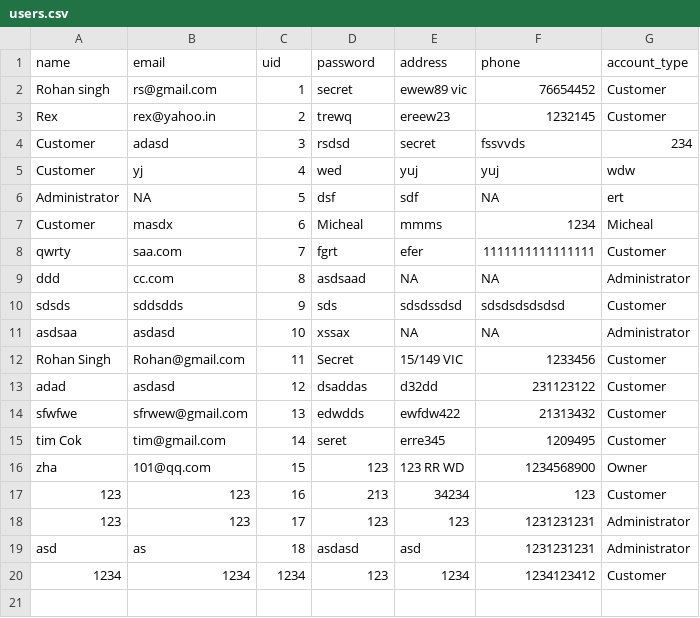
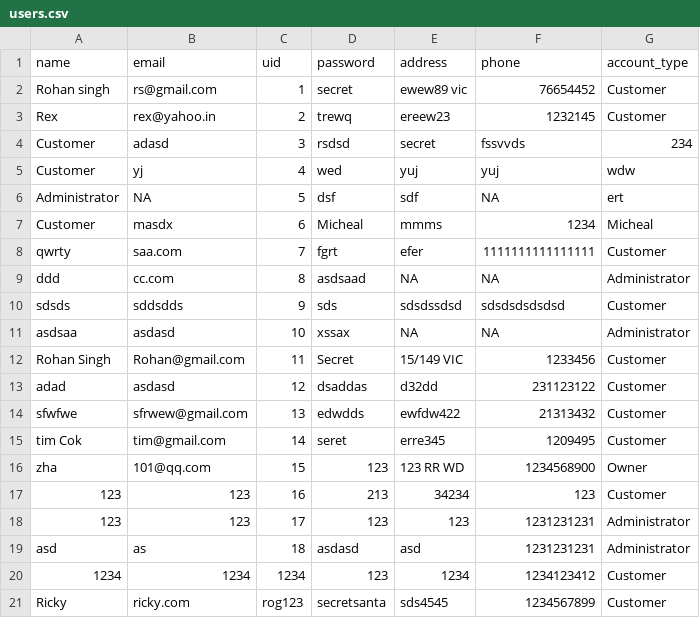
Before and after one commit to rsin0021/SE_Team10, a CSV file: PrimeEvents/data/users.csv, drawn as a sheet.

Commit message:
uses.csv

```diff
--- a/PrimeEvents/data/users.csv
+++ b/PrimeEvents/data/users.csv
@@ -20 +20,2 @@ asd,as,18,asdasd,asd,1231231231,Administrator
 1234,1234,1234,123,1234,1234123412,Customer
+Ricky,ricky.com,rog123,secretsanta,sds4545,1234567899,Customer
```
